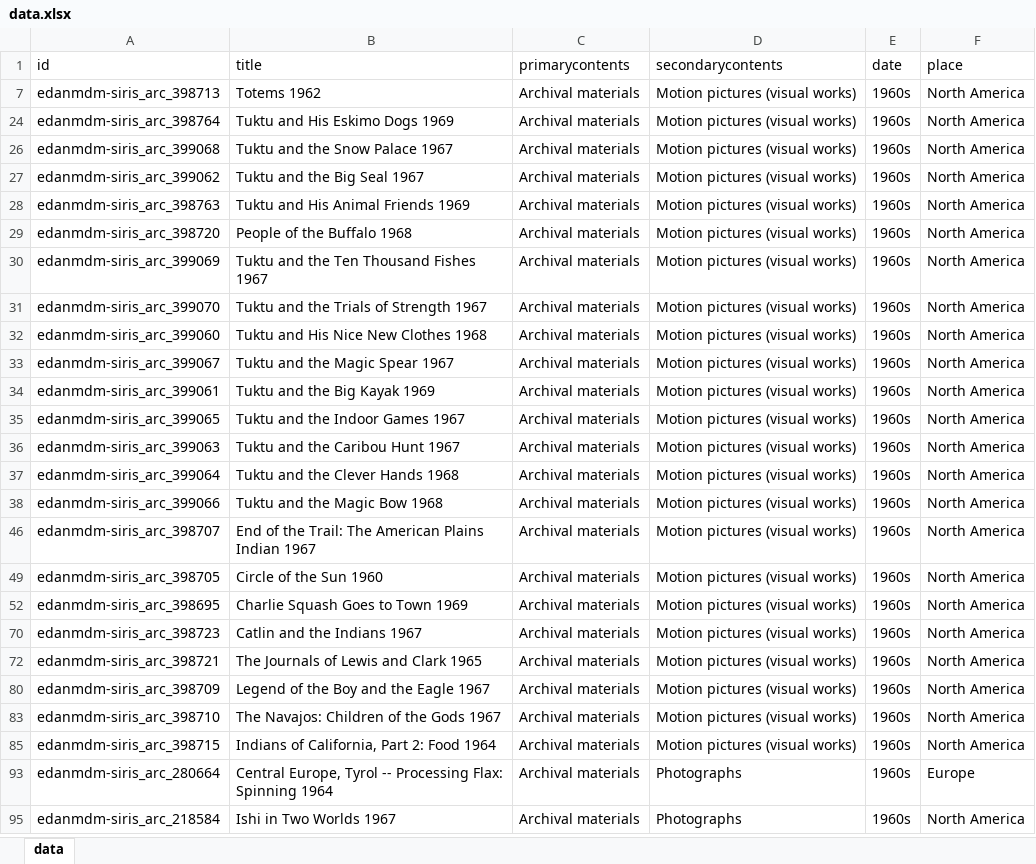
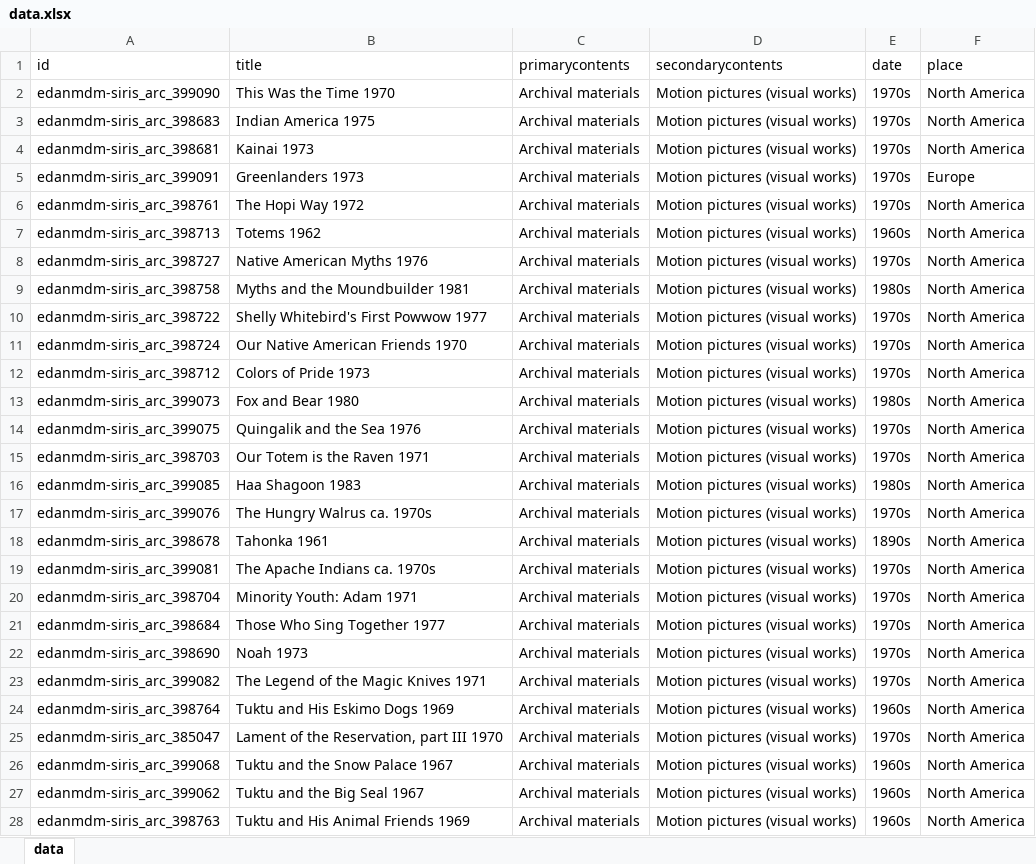
Before and after one commit to jotnajoa/MajorStudio-1, an Excel workbook: First Project/data/data.xlsx, sheet data, drawn as a sheet; only a part is shown; the shorter side is filled out with more unchanged rows; values as stored, in another font and other column widths than the file's, no borders; the diff covers the shown part only; the diff names each change by its address in the sheet, - before the commit and + after, or states it on an @@ line.

```diff
--- a/First Project/data/data.xlsx (sheet data)
+++ b/First Project/data/data.xlsx (sheet data)
@@ row 2 unhidden: edanmdm-siris_arc_399090 | This Was the Time 1970 | Archival materials | Motion pictures (visual works) | 1970s | North America @@
@@ row 3 unhidden: edanmdm-siris_arc_398683 | Indian America 1975 | Archival materials | Motion pictures (visual works) | 1970s | North America @@
@@ row 4 unhidden: edanmdm-siris_arc_398681 | Kainai 1973 | Archival materials | Motion pictures (visual works) | 1970s | North America @@
@@ row 5 unhidden: edanmdm-siris_arc_399091 | Greenlanders 1973 | Archival materials | Motion pictures (visual works) | 1970s | Europe @@
@@ row 6 unhidden: edanmdm-siris_arc_398761 | The Hopi Way 1972 | Archival materials | Motion pictures (visual works) | 1970s | North America @@
@@ row 8 unhidden: edanmdm-siris_arc_398727 | Native American Myths 1976 | Archival materials | Motion pictures (visual works) | 1970s | North America @@
@@ row 9 unhidden: edanmdm-siris_arc_398758 | Myths and the Moundbuilder 1981 | Archival materials | Motion pictures (visual works) | 1980s | North America @@
@@ row 10 unhidden: edanmdm-siris_arc_398722 | Shelly Whitebird's First Powwow 1977 | Archival materials | Motion pictures (visual works) | 1970s | North America @@
@@ row 11 unhidden: edanmdm-siris_arc_398724 | Our Native American Friends 1970 | Archival materials | Motion pictures (visual works) | 1970s | North America @@
@@ row 12 unhidden: edanmdm-siris_arc_398712 | Colors of Pride 1973 | Archival materials | Motion pictures (visual works) | 1970s | North America @@
@@ row 13 unhidden: edanmdm-siris_arc_399073 | Fox and Bear 1980 | Archival materials | Motion pictures (visual works) | 1980s | North America @@
@@ row 14 unhidden: edanmdm-siris_arc_399075 | Quingalik and the Sea 1976 | Archival materials | Motion pictures (visual works) | 1970s | North America @@
@@ row 15 unhidden: edanmdm-siris_arc_398703 | Our Totem is the Raven 1971 | Archival materials | Motion pictures (visual works) | 1970s | North America @@
@@ row 16 unhidden: edanmdm-siris_arc_399085 | Haa Shagoon 1983 | Archival materials | Motion pictures (visual works) | 1980s | North America @@
@@ row 17 unhidden: edanmdm-siris_arc_399076 | The Hungry Walrus ca. 1970s | Archival materials | Motion pictures (visual works) | 1970s | North America @@
@@ row 18 unhidden: edanmdm-siris_arc_398678 | Tahonka 1961 | Archival materials | Motion pictures (visual works) | 1890s | North America @@
@@ row 19 unhidden: edanmdm-siris_arc_399081 | The Apache Indians ca. 1970s | Archival materials | Motion pictures (visual works) | 1970s | North America @@
@@ row 20 unhidden: edanmdm-siris_arc_398704 | Minority Youth: Adam 1971 | Archival materials | Motion pictures (visual works) | 1970s | North America @@
@@ row 21 unhidden: edanmdm-siris_arc_398684 | Those Who Sing Together 1977 | Archival materials | Motion pictures (visual works) | 1970s | North America @@
@@ row 22 unhidden: edanmdm-siris_arc_398690 | Noah 1973 | Archival materials | Motion pictures (visual works) | 1970s | North America @@
@@ row 23 unhidden: edanmdm-siris_arc_399082 | The Legend of the Magic Knives 1971 | Archival materials | Motion pictures (visual works) | 1970s | North America @@
@@ row 25 unhidden: edanmdm-siris_arc_385047 | Lament of the Reservation, part III 1970 | Archival materials | Motion pictures (visual works) | 1970s | North America @@
```
Also changed, not shown: 237 hidden or unhidden rows elsewhere in this sheet, 45 other files.
